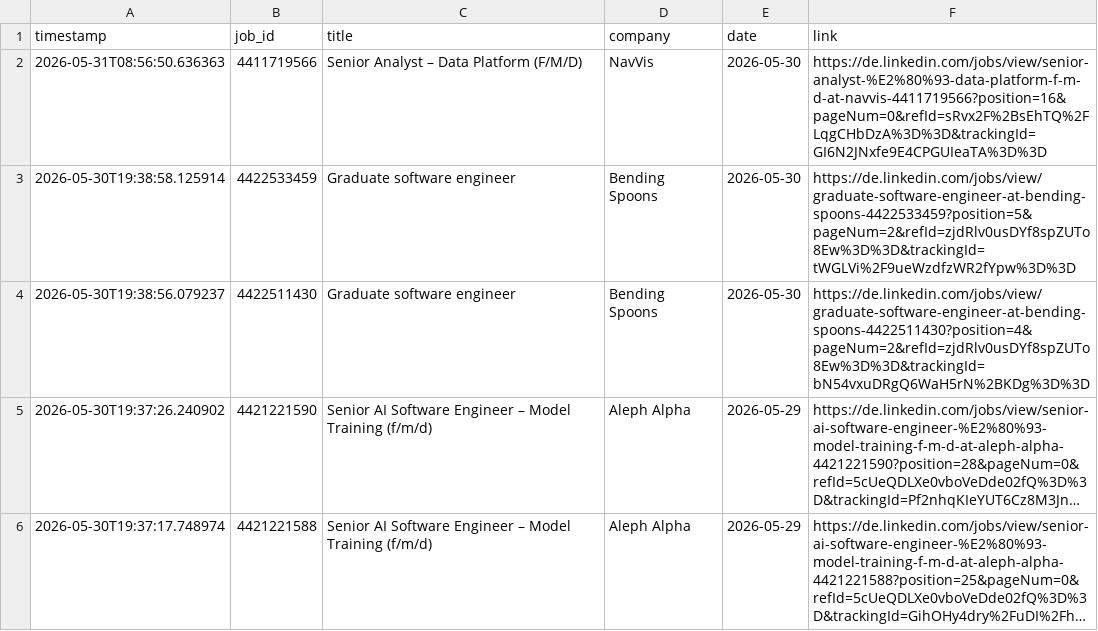
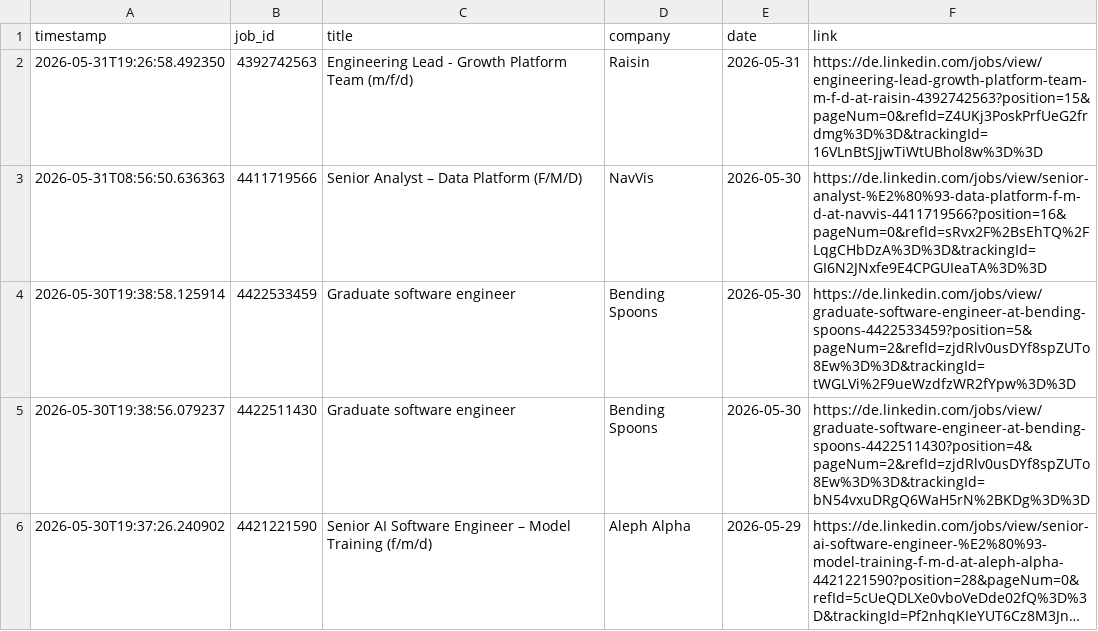
Before and after one commit to mugundanaswin/Data_Engineering, a TSV file: webscrapping_projects/scheduled/outputs/jobs_log.tsv, drawn as a sheet; only a part is shown; the shorter side is filled out with more unchanged rows; long unchanged cells end in ….

```diff
--- a/webscrapping_projects/scheduled/outputs/jobs_log.tsv
+++ b/webscrapping_projects/scheduled/outputs/jobs_log.tsv
@@ -1,2 +1,3 @@
 timestamp	job_id	title	company	date	link
+2026-05-31T19:26:58.492350	4392742563	Engineering Lead - Growth Platform Team (m/f/d)	Raisin	2026-05-31	https://de.linkedin.com/jobs/view/engineering-lead-growth-platform-team-m-f-d-at-raisin-4392742563?position=15&pageNum=0&refId=Z4UKj3PoskPrfUeG2frdmg%3D%3D&trackingId=16VLnBtSJjwTiWtUBhol8w%3D%3D
 2026-05-31T08:56:50.636363	4411719566	Senior Analyst – Data Platform (F/M/D)	NavVis	2026-05-30	https://de.linkedin.com/jobs/view/senior-analyst-%E2%80%93-data-platform-f-m-d-at-navvis-4411719566?position=16&pageNum=0&refId=sRvx2F%2BsEhTQ%2FLqgCHbDzA%3D%3D&trackingId=GI6N2JNxfe9E4CPGUIeaTA%3D%3D
```
